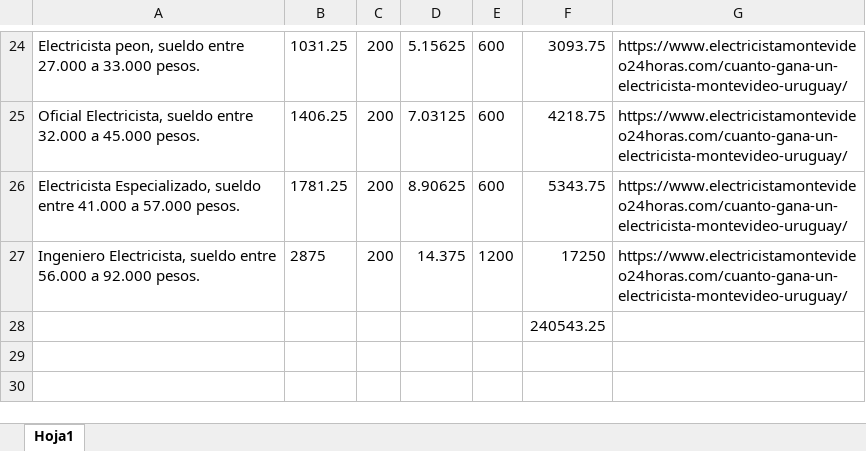
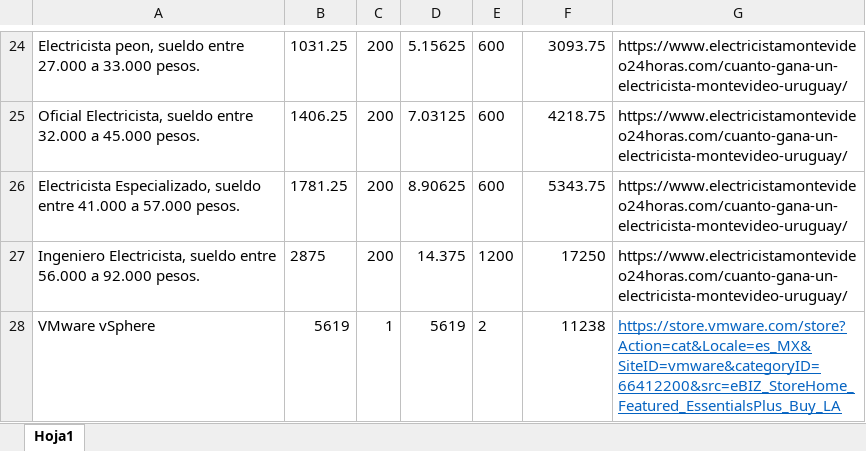
Before and after one commit to GNC-Proyecto-Final/DOCUMENTACION, an Excel workbook: proyecto final/Defensa/Infraestructura/Presupuesto.xlsx, sheet Hoja1, drawn as a sheet; only a part is shown, gaps mark what is left out; values as stored, in another font and other column widths than the file's, no borders; removed rows and columns are numbered as before the commit, all else as after; the diff names each change by its address in the sheet, - before the commit and + after, or states it on an @@ line.

```diff
--- a/proyecto final/Defensa/Infraestructura/Presupuesto.xlsx (sheet Hoja1)
+++ b/proyecto final/Defensa/Infraestructura/Presupuesto.xlsx (sheet Hoja1)
-row 28:  |  |  |  |  | 240543.25
+row 28: VMware vSphere | 5619 | 1 | 5619 | 2 | 11238 | https://store.vmware.com/store?Action=cat&Locale=es_MX&SiteID=vmware&categoryID=66412200&src=eBIZ_StoreHome_Featured_EssentialsPlus_Buy_LA
```
Also changed, not shown: 1 other file.
